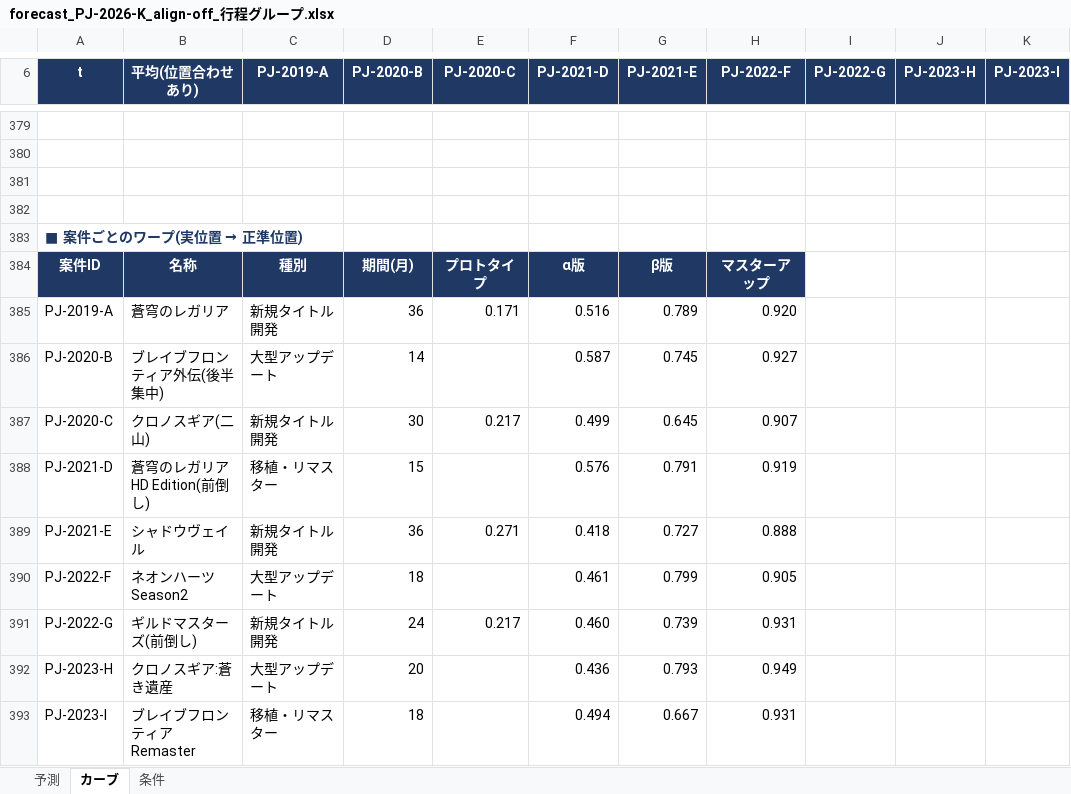
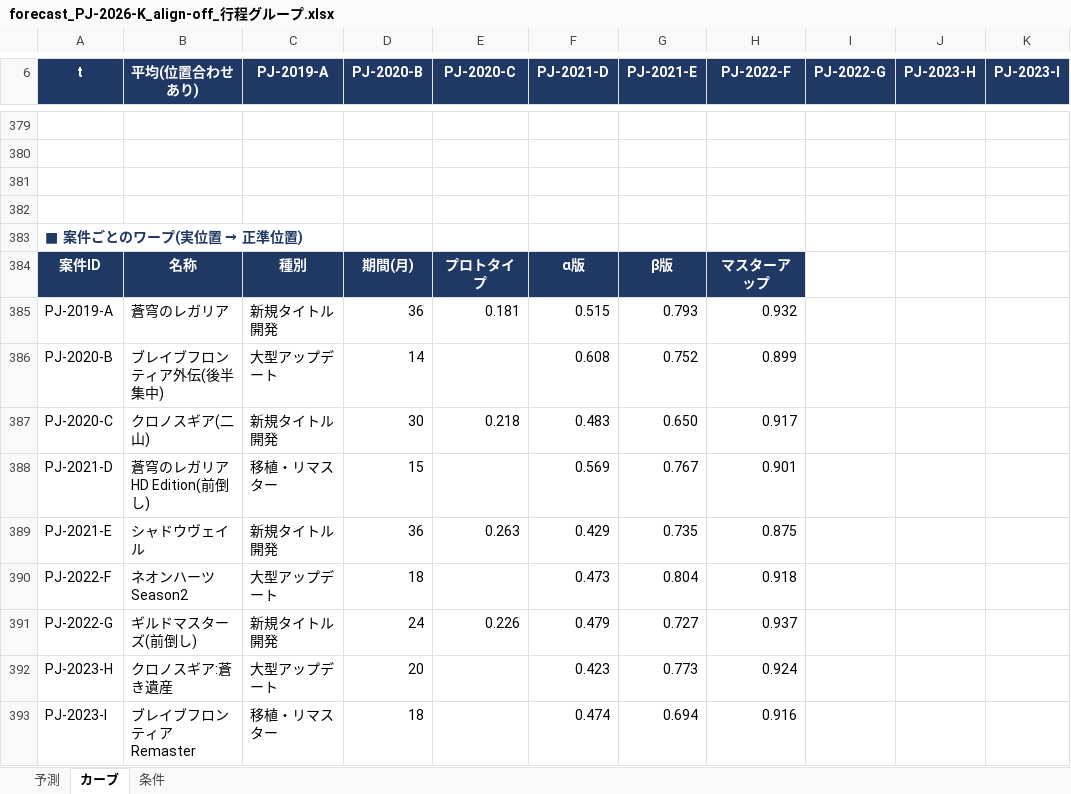
Before and after one commit to naookamo26-maker/Man-hour-forecasting, an Excel workbook: output/forecast_PJ-2026-K_align-off_行程グループ.xlsx, sheet カーブ, drawn as a sheet; only a part is shown, gaps mark what is left out; values as stored, in another font and other column widths than the file's, no borders; charts and pictures not drawn; the diff covers the shown part only; the diff names each change by its address in the sheet, - before the commit and + after, or states it on an @@ line.

```diff
--- a/output/forecast_PJ-2026-K_align-off_行程グループ.xlsx (sheet カーブ)
+++ b/output/forecast_PJ-2026-K_align-off_行程グループ.xlsx (sheet カーブ)
-E385 (PJ-2020-C): 0.171
+E385 (PJ-2020-C): 0.181
-F385 (PJ-2021-D): 0.516
+F385 (PJ-2021-D): 0.515
-G385 (PJ-2021-E): 0.789
+G385 (PJ-2021-E): 0.793
-H385 (PJ-2022-F): 0.920
+H385 (PJ-2022-F): 0.932
-F386 (PJ-2021-D): 0.587
+F386 (PJ-2021-D): 0.608
-G386 (PJ-2021-E): 0.745
+G386 (PJ-2021-E): 0.752
-H386 (PJ-2022-F): 0.927
+H386 (PJ-2022-F): 0.899
-E387 (PJ-2020-C): 0.217
+E387 (PJ-2020-C): 0.218
-F387 (PJ-2021-D): 0.499
+F387 (PJ-2021-D): 0.483
-G387 (PJ-2021-E): 0.645
+G387 (PJ-2021-E): 0.650
-H387 (PJ-2022-F): 0.907
+H387 (PJ-2022-F): 0.917
-F388 (PJ-2021-D): 0.576
+F388 (PJ-2021-D): 0.569
-G388 (PJ-2021-E): 0.791
+G388 (PJ-2021-E): 0.767
-H388 (PJ-2022-F): 0.919
+H388 (PJ-2022-F): 0.901
-E389 (PJ-2020-C): 0.271
+E389 (PJ-2020-C): 0.263
-F389 (PJ-2021-D): 0.418
+F389 (PJ-2021-D): 0.429
-G389 (PJ-2021-E): 0.727
+G389 (PJ-2021-E): 0.735
-H389 (PJ-2022-F): 0.888
+H389 (PJ-2022-F): 0.875
-F390 (PJ-2021-D): 0.461
+F390 (PJ-2021-D): 0.473
-G390 (PJ-2021-E): 0.799
+G390 (PJ-2021-E): 0.804
-H390 (PJ-2022-F): 0.905
+H390 (PJ-2022-F): 0.918
-E391 (PJ-2020-C): 0.217
+E391 (PJ-2020-C): 0.226
-F391 (PJ-2021-D): 0.460
+F391 (PJ-2021-D): 0.479
-G391 (PJ-2021-E): 0.739
+G391 (PJ-2021-E): 0.727
-H391 (PJ-2022-F): 0.931
+H391 (PJ-2022-F): 0.937
-F392 (PJ-2021-D): 0.436
+F392 (PJ-2021-D): 0.423
-G392 (PJ-2021-E): 0.793
+G392 (PJ-2021-E): 0.773
-H392 (PJ-2022-F): 0.949
+H392 (PJ-2022-F): 0.924
-F393 (PJ-2021-D): 0.494
+F393 (PJ-2021-D): 0.474
-G393 (PJ-2021-E): 0.667
+G393 (PJ-2021-E): 0.694
-H393 (PJ-2022-F): 0.931
+H393 (PJ-2022-F): 0.916
```
Also changed, not shown: 4 edited cells elsewhere in this sheet, sheet 条件, sheet 予測, data/master.xlsx, output/forecast_PJ-2026-K_align-on_行程グループ.xlsx, 5 other files.
